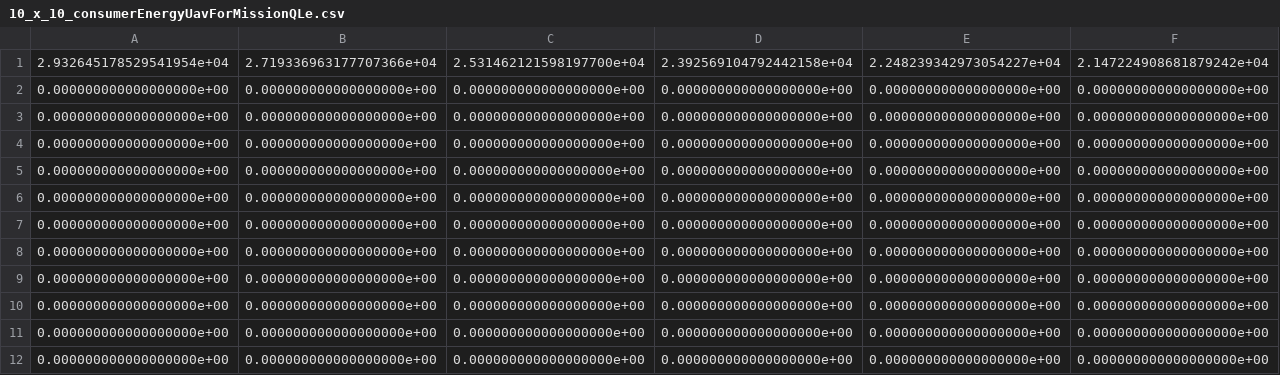
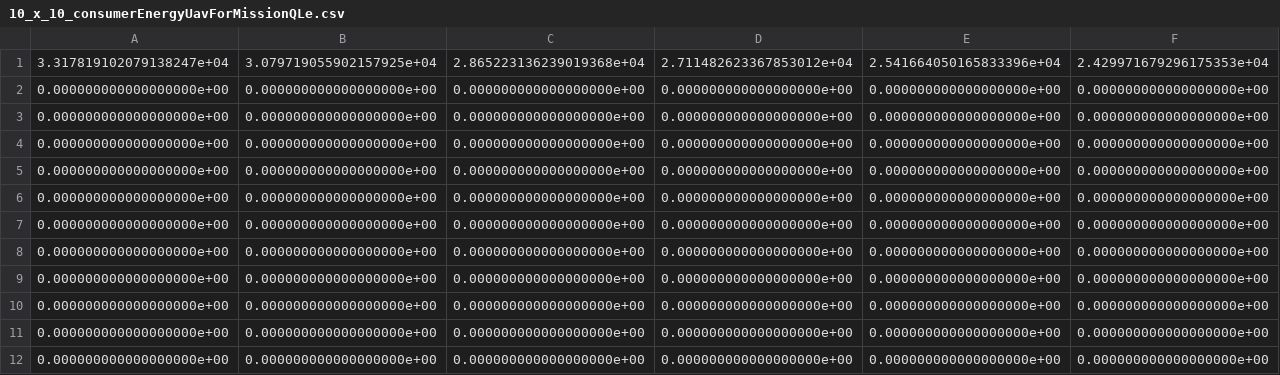
Before and after one commit to andersonVinicius/code_dr, a CSV file: app_final/data_egreedy/10_x_10_consumerEnergyUavForMissionQLe.csv, drawn as a sheet; only a part is shown; the diff covers the shown part only; the diff names each change by its address in the sheet, - before the commit and + after, or states it on an @@ line.

```diff
--- a/app_final/data_egreedy/10_x_10_consumerEnergyUavForMissionQLe.csv
+++ b/app_final/data_egreedy/10_x_10_consumerEnergyUavForMissionQLe.csv
-A1: 2.932645178529541954e+04
+A1: 3.317819102079138247e+04
-B1: 2.719336963177707366e+04
+B1: 3.079719055902157925e+04
-C1: 2.531462121598197700e+04
+C1: 2.865223136239019368e+04
-D1: 2.392569104792442158e+04
+D1: 2.711482623367853012e+04
-E1: 2.248239342973054227e+04
+E1: 2.541664050165833396e+04
-F1: 2.147224908681879242e+04
+F1: 2.429971679296175353e+04
```
Also changed, not shown: 9 edited cells elsewhere in this file, app_final/data_egreedy/10_x_10_pontoDePartidaUavNewDistace.csv, app_final/data_egreedy/15_x_15_consumerEnergyUavForMissionQLe.csv, 48 other files.
